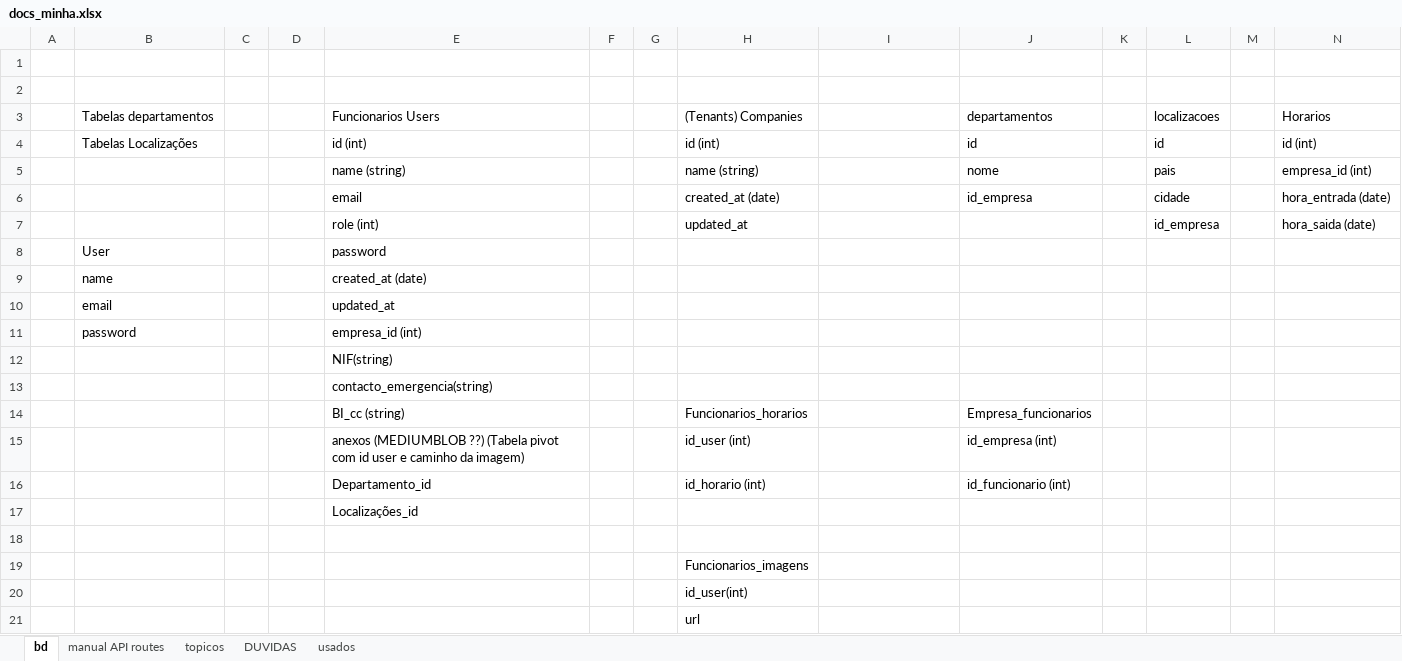
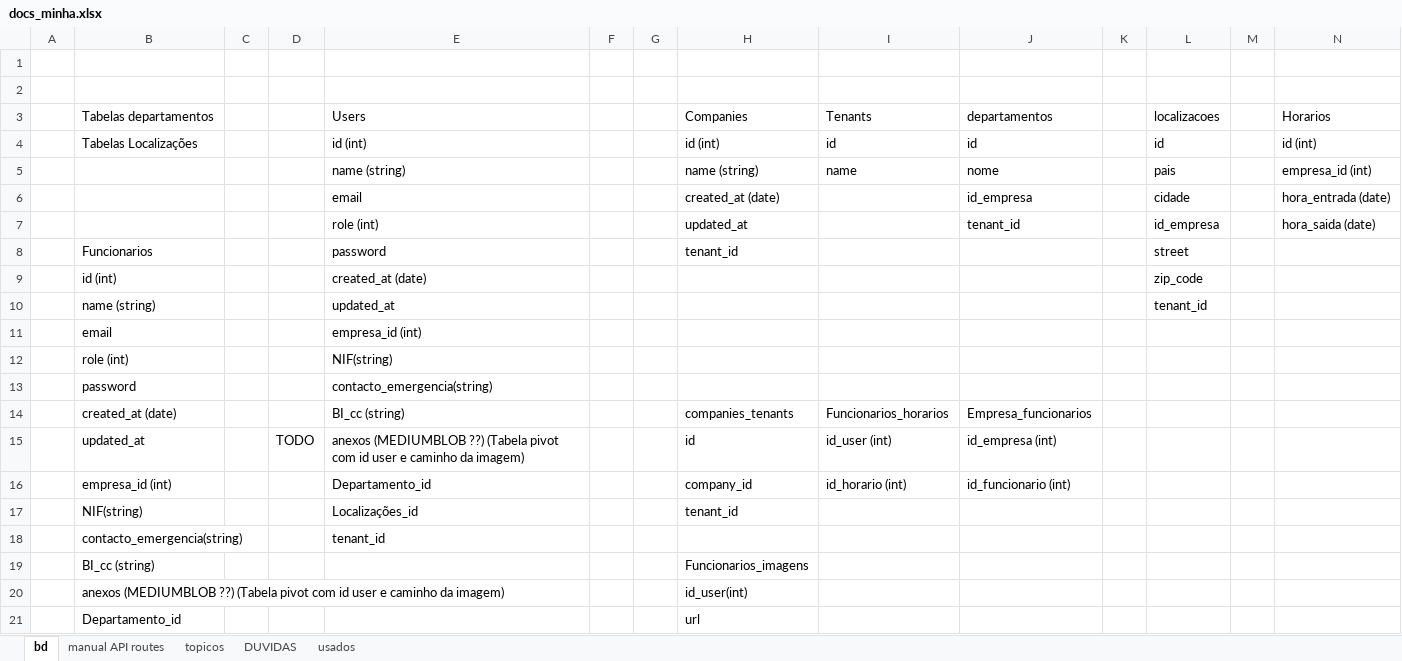
Before and after one commit to hugoresende27/estagio_relogio_ponto, an Excel workbook: docs_minha.xlsx, sheet bd, drawn as a sheet; only a part is shown; values as stored, in another font and other column widths than the file's, no cell formats; removed rows and columns are numbered as before the commit, all else as after; rows hold the shown columns only; the diff covers the shown part only; the diff names each change by its address in the sheet, - before the commit and + after, or states it on an @@ line.

```diff
--- a/docs_minha.xlsx (sheet bd)
+++ b/docs_minha.xlsx (sheet bd)
-E3: Funcionarios Users
+E3: Users
-H3: (Tenants) Companies
+H3: Companies
-I3: (empty)
+I3: Tenants
-I4: (empty)
+I4: id
-I5: (empty)
+I5: name
-J7: (empty)
+J7: tenant_id
-row 8:  | User |  |  | password
+row 8:  | Funcionarios |  |  | password |  |  | tenant_id |  |  |  | street
-B9: name
+B9: id (int)
-L9: (empty)
+L9: zip_code
-B10: email
+B10: name (string)
-L10: (empty)
+L10: tenant_id
+row 11:  | email |  |  | empresa_id (int)
+row 12:  | role (int) |  |  | NIF(string)
-E13: empresa_id (int)
+E13: contacto_emergencia(string)
-row 12:  |  |  |  | NIF(string)
-row 13:  |  |  |  | contacto_emergencia(string)
-row 14:  |  |  |  | BI_cc (string) |  |  | Funcionarios_horarios |  | Empresa_funcionarios
-row 15:  |  |  |  | anexos (MEDIUMBLOB ??) (Tabela pivot com id user e caminho da imagem) |  |  | id_user (int) |  | id_empresa (int)
-row 16:  |  |  |  | Departamento_id |  |  | id_horario (int) |  | id_funcionario (int)
-row 17:  |  |  |  | Localizações_id
-row 14: (empty)
+row 14:  | created_at (date) |  |  | BI_cc (string) |  |  | companies_tenants | Funcionarios_horarios | Empresa_funcionarios
-row 19:  |  |  |  |  |  |  | Funcionarios_imagens
-row 20:  |  |  |  |  |  |  | id_user(int)
-row 21:  |  |  |  |  |  |  | url
+row 15:  | updated_at |  | TODO | anexos (MEDIUMBLOB ??) (Tabela pivot com id user e caminho da imagem) |  |  | id | id_user (int) | id_empresa (int)
+row 16:  | empresa_id (int) |  |  | Departamento_id |  |  | company_id | id_horario (int) | id_funcionario (int)
+row 17:  | NIF(string) |  |  | Localizações_id |  |  | tenant_id
+row 18:  | contacto_emergencia(string) |  |  | tenant_id
+row 19:  | BI_cc (string) |  |  |  |  |  | Funcionarios_imagens
+row 20:  | anexos (MEDIUMBLOB ??) (Tabela pivot com id user e caminho da imagem) |  |  |  |  |  | id_user(int)
+row 21:  | Departamento_id |  |  |  |  |  | url
```
Also changed, not shown: 2 added rows elsewhere in this sheet, sheet manual API routes, cell formats, 18 other files.
